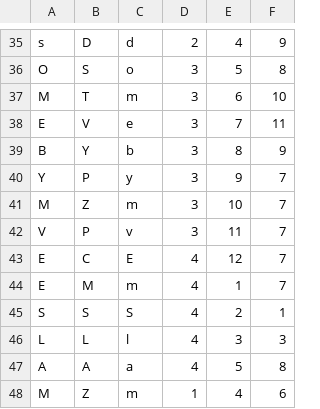
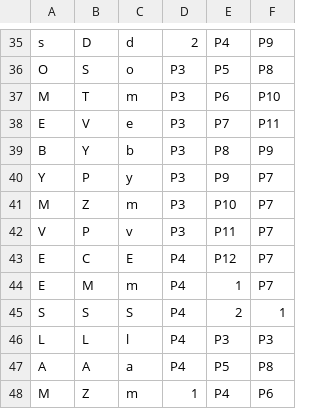
Before and after one commit to jojoqjchen/teamFormation, a CSV file: jojoAttempt2/teamFormationCode/project-first-survey.csv, drawn as a sheet; only a part is shown, gaps mark what is left out; the diff covers the shown part only; the diff names each change by its address in the sheet, - before the commit and + after, or states it on an @@ line.

```diff
--- a/jojoAttempt2/teamFormationCode/project-first-survey.csv
+++ b/jojoAttempt2/teamFormationCode/project-first-survey.csv
-E35: 4
+E35: P4
-F35: 9
+F35: P9
-D36:D42: 3
+D36:D42: P3
-E36: 5
+E36: P5
-F36: 8
+F36: P8
-E37: 6
+E37: P6
-F37: 10
+F37: P10
-E38: 7
+E38: P7
-F38: 11
+F38: P11
-E39: 8
+E39: P8
-F39: 9
+F39: P9
-E40: 9
+E40: P9
-F40:F44: 7
+F40:F44: P7
-E41: 10
+E41: P10
-E42: 11
+E42: P11
-D43:D47: 4
+D43:D47: P4
-E43: 12
+E43: P12
-E46: 3
+E46: P3
-F46: 3
+F46: P3
-E47: 5
+E47: P5
-F47: 8
+F47: P8
-E48: 4
+E48: P4
-F48: 6
+F48: P6
```
Also changed, not shown: 76 edited cells elsewhere in this file, 4 other files.
